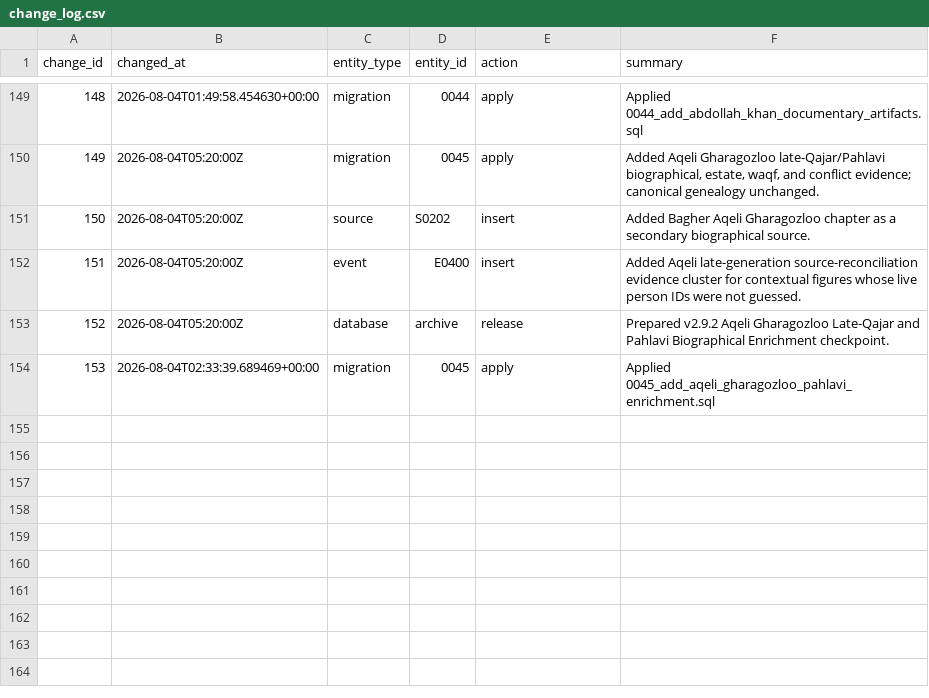
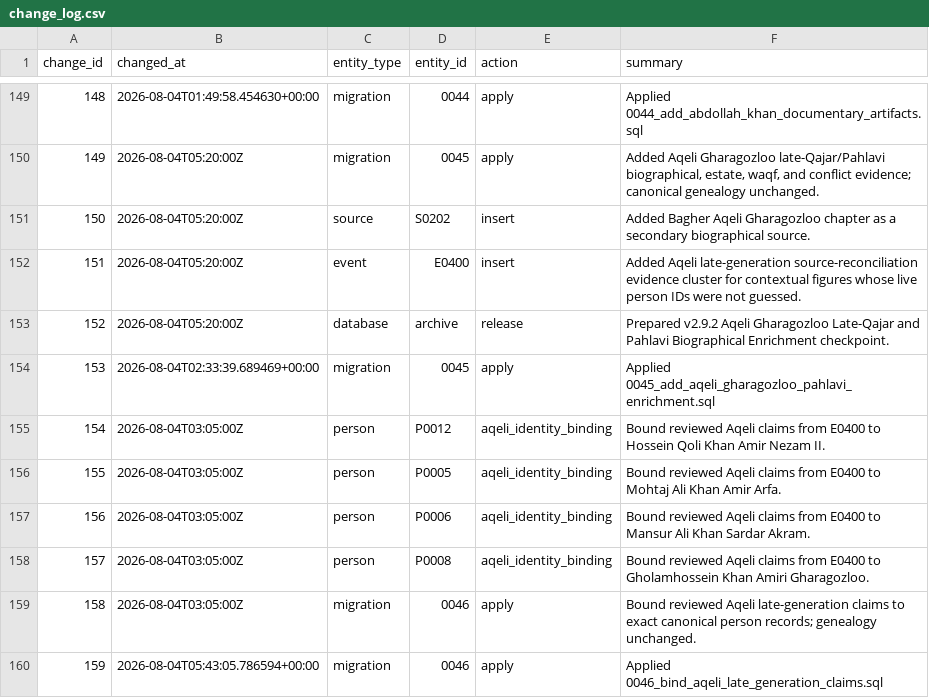
Before and after one commit to amirihoss-eng/Gharagozloo-Historical-Archive, a CSV file: Gharagozloo_Historical_Archive_v1_0_chapter3_complete/exports/change_log.csv, drawn as a sheet; only a part is shown, gaps mark what is left out; the diff names each change by its address in the sheet, - before the commit and + after, or states it on an @@ line.

Commit message:
v2.9.3 bind Aqeli claims to canonical family records

```diff
--- a/Gharagozloo_Historical_Archive_v1_0_chapter3_complete/exports/change_log.csv
+++ b/Gharagozloo_Historical_Archive_v1_0_chapter3_complete/exports/change_log.csv
+row 155: 154 | 2026-08-04T03:05:00Z | person | P0012 | aqeli_identity_binding | Bound reviewed Aqeli claims from E0400 to Hossein Qoli Khan Amir Nezam II.
+row 156: 155 | 2026-08-04T03:05:00Z | person | P0005 | aqeli_identity_binding | Bound reviewed Aqeli claims from E0400 to Mohtaj Ali Khan Amir Arfa.
+row 157: 156 | 2026-08-04T03:05:00Z | person | P0006 | aqeli_identity_binding | Bound reviewed Aqeli claims from E0400 to Mansur Ali Khan Sardar Akram.
+row 158: 157 | 2026-08-04T03:05:00Z | person | P0008 | aqeli_identity_binding | Bound reviewed Aqeli claims from E0400 to Gholamhossein Khan Amiri Gharagozloo.
+row 159: 158 | 2026-08-04T03:05:00Z | migration | 0046 | apply | Bound reviewed Aqeli late-generation claims to exact canonical person records; genealogy unchanged.
+row 160: 159 | 2026-08-04T05:43:05.786594+00:00 | migration | 0046 | apply | Applied 0046_bind_aqeli_late_generation_claims.sql
```
Also changed, not shown: Gharagozloo_Historical_Archive_v1_0_chapter3_complete/exports/claims.csv, Gharagozloo_Historical_Archive_v1_0_chapter3_complete/exports/entity_citations.csv, 11 other files.
